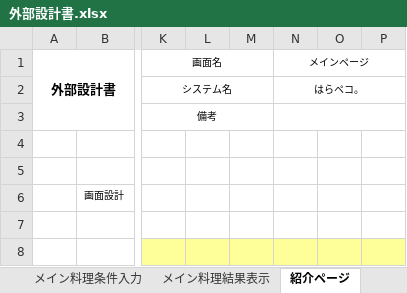
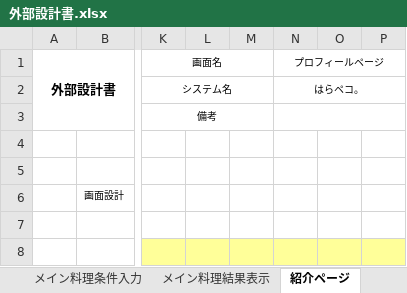
Before and after one commit to DOJO-2021/D-5, an Excel workbook: documents/外部設計書.xlsx, sheet 紹介ページ, drawn as a sheet; only a part is shown, gaps mark what is left out; values as stored, in another font and other column widths than the file's, no borders; the diff names each change by its address in the sheet, - before the commit and + after, or states it on an @@ line.

```diff
--- a/documents/外部設計書.xlsx (sheet 紹介ページ)
+++ b/documents/外部設計書.xlsx (sheet 紹介ページ)
-N1: メインページ
+N1: プロフィールページ
```
Also changed, not shown: other sheet tabs.
